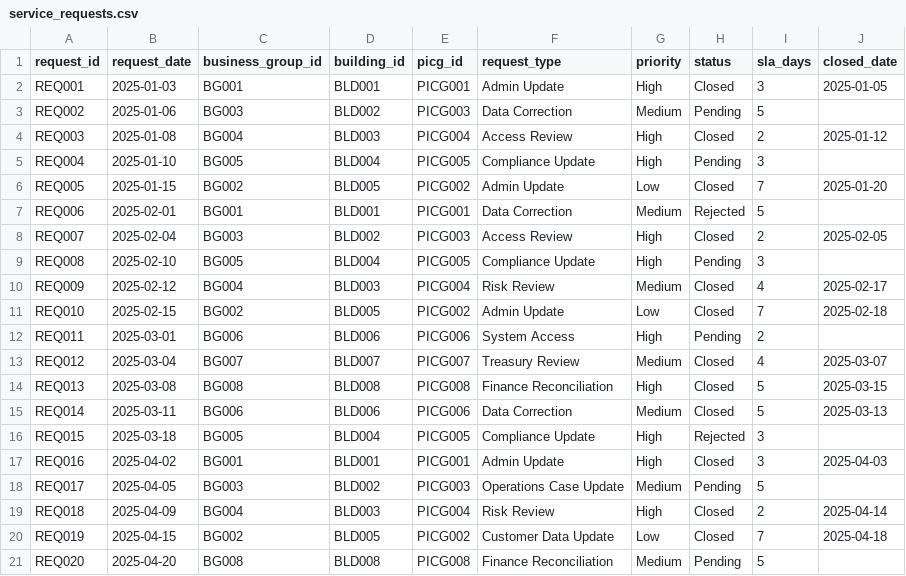
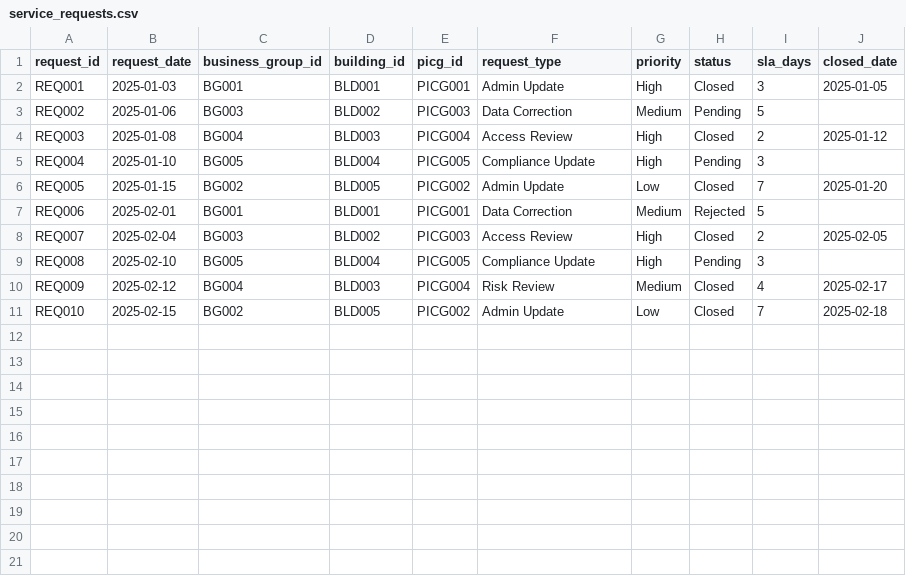
Before and after one commit to imrahulraj33/enterprise-banking-ops-fabric-powerbi, a CSV file: data/raw/service_requests.csv, drawn as a sheet.

Commit message:
Add banking operations source data files

```diff
--- a/data/raw/service_requests.csv
+++ b/data/raw/service_requests.csv
@@ -11,11 +11 @@ REQ009,2025-02-12,BG004,BLD003,PICG004,Risk Review,Medium,Closed,4,2025-02-17
 REQ010,2025-02-15,BG002,BLD005,PICG002,Admin Update,Low,Closed,7,2025-02-18
-REQ011,2025-03-01,BG006,BLD006,PICG006,System Access,High,Pending,2,
-REQ012,2025-03-04,BG007,BLD007,PICG007,Treasury Review,Medium,Closed,4,2025-03-07
-REQ013,2025-03-08,BG008,BLD008,PICG008,Finance Reconciliation,High,Closed,5,2025-03-15
-REQ014,2025-03-11,BG006,BLD006,PICG006,Data Correction,Medium,Closed,5,2025-03-13
-REQ015,2025-03-18,BG005,BLD004,PICG005,Compliance Update,High,Rejected,3,
-REQ016,2025-04-02,BG001,BLD001,PICG001,Admin Update,High,Closed,3,2025-04-03
-REQ017,2025-04-05,BG003,BLD002,PICG003,Operations Case Update,Medium,Pending,5,
-REQ018,2025-04-09,BG004,BLD003,PICG004,Risk Review,High,Closed,2,2025-04-14
-REQ019,2025-04-15,BG002,BLD005,PICG002,Customer Data Update,Low,Closed,7,2025-04-18
-REQ020,2025-04-20,BG008,BLD008,PICG008,Finance Reconciliation,Medium,Pending,5,
```
Also changed, not shown: data/raw/approval_workflow.csv, data/raw/audit_log.csv, 3 other files.
